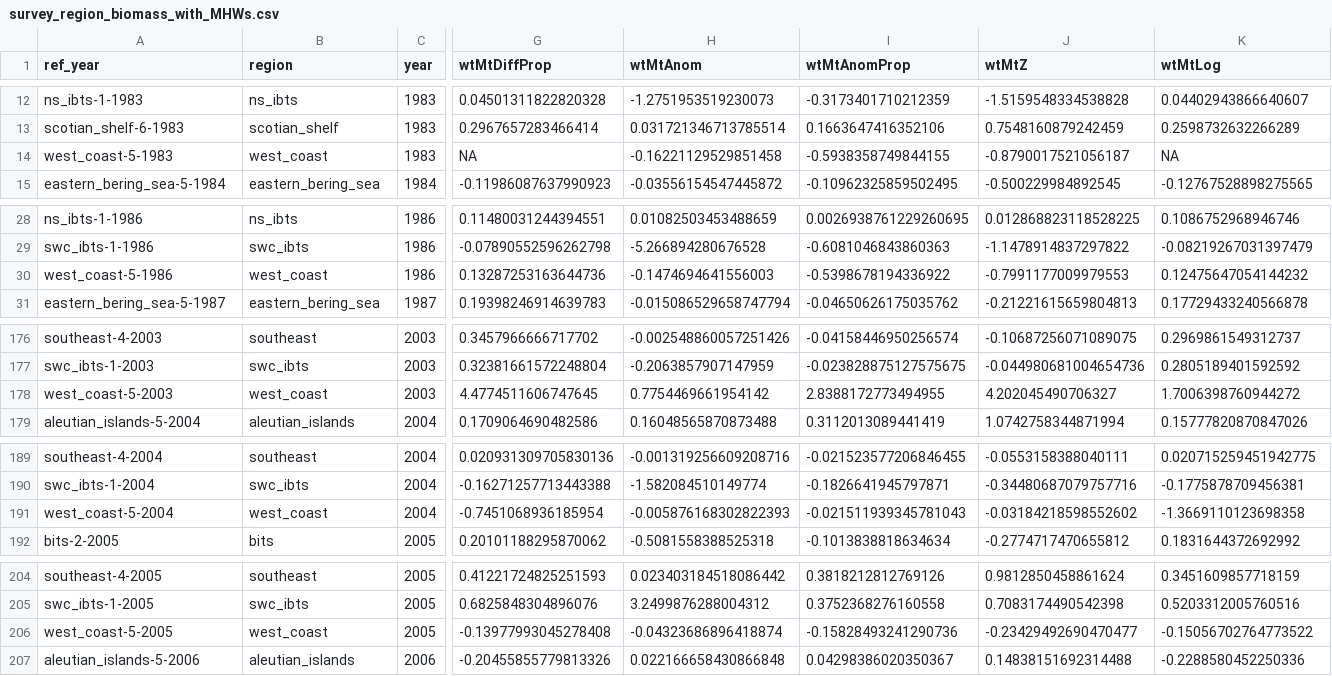
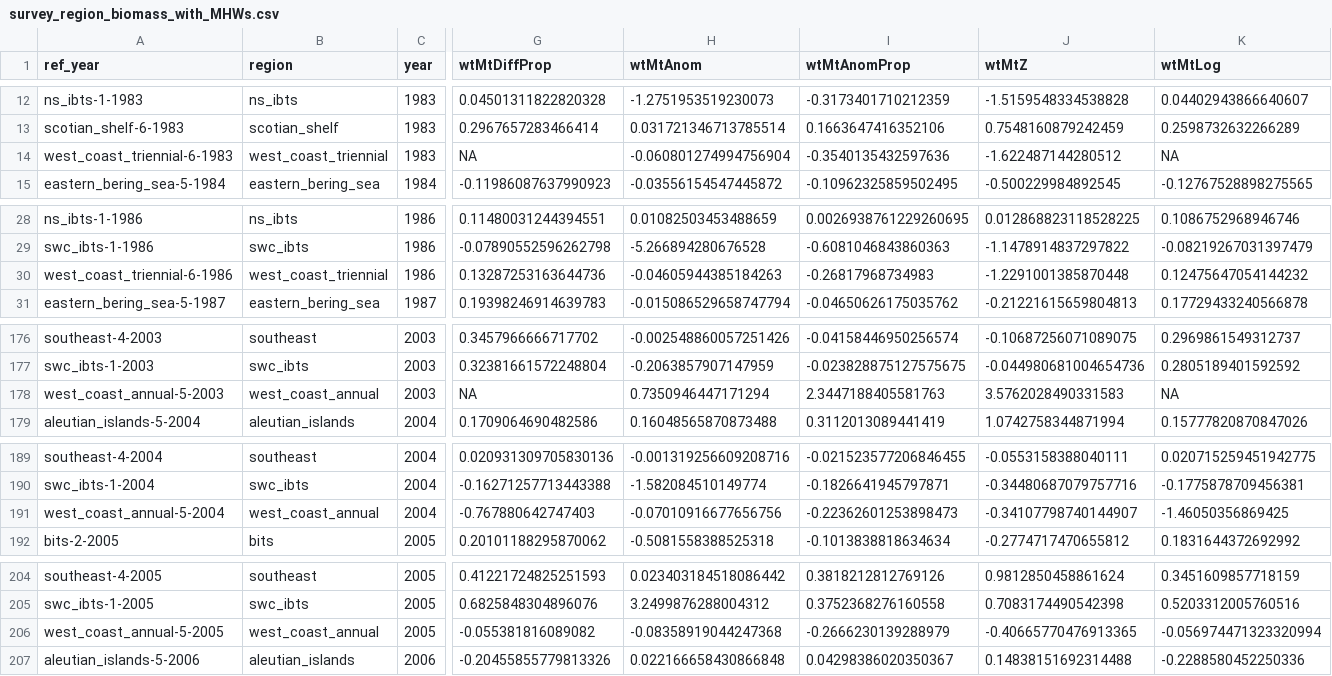
Before and after one commit to afredston/marine_heatwaves_trawl, a CSV file: processed-data/survey_region_biomass_with_MHWs.csv, drawn as a sheet; only a part is shown, gaps mark what is left out; removed rows and columns are numbered as before the commit, all else as after; rows hold the shown columns only; the diff covers the shown part only; the diff names each change by its address in the sheet, - before the commit and + after, or states it on an @@ line.

```diff
--- a/processed-data/survey_region_biomass_with_MHWs.csv
+++ b/processed-data/survey_region_biomass_with_MHWs.csv
-A14 (ref_year): west_coast-5-1983
+A14 (ref_year): west_coast_triennial-6-1983
-B14 (region): west_coast
+B14 (region): west_coast_triennial
-H14 (wtMtAnom): -0.16221129529851458
+H14 (wtMtAnom): -0.060801274994756904
-I14 (wtMtAnomProp): -0.5938358749844155
+I14 (wtMtAnomProp): -0.3540135432597636
-J14 (wtMtZ): -0.8790017521056187
+J14 (wtMtZ): -1.622487144280512
-A30 (ref_year): west_coast-5-1986
+A30 (ref_year): west_coast_triennial-6-1986
-B30 (region): west_coast
+B30 (region): west_coast_triennial
-H30 (wtMtAnom): -0.1474694641556003
+H30 (wtMtAnom): -0.04605944385184263
-I30 (wtMtAnomProp): -0.5398678194336922
+I30 (wtMtAnomProp): -0.26817968734983
-J30 (wtMtZ): -0.7991177009979553
+J30 (wtMtZ): -1.2291001385870448
-row 178: west_coast-5-2003 | west_coast | 2003 | 4.4774511606747645 | 0.7754469661954142 | 2.8388172773494955 | 4.202045490706327 | 1.7006398760944272
+row 178: west_coast_annual-5-2003 | west_coast_annual | 2003 | NA | 0.7350946447171294 | 2.3447188405581763 | 3.5762028490331583 | NA
-row 191: west_coast-5-2004 | west_coast | 2004 | -0.7451068936185954 | -0.005876168302822393 | -0.021511939345781043 | -0.03184218598552602 | -1.3669110123698358
+row 191: west_coast_annual-5-2004 | west_coast_annual | 2004 | -0.767880642747403 | -0.07010916677656756 | -0.22362601253898473 | -0.34107798740144907 | -1.46050356869425
-row 206: west_coast-5-2005 | west_coast | 2005 | -0.13977993045278408 | -0.04323686896418874 | -0.15828493241290736 | -0.23429492690470477 | -0.15056702764773522
+row 206: west_coast_annual-5-2005 | west_coast_annual | 2005 | -0.055381816089082 | -0.08358919044247368 | -0.2666230139288979 | -0.40665770476913365 | -0.056974471323320994
```
Also changed, not shown: 95 edited cells elsewhere in this file, processed-data/survey_CTI_with_MHWs.csv, processed-data/survey_MHW_summary_stats.csv, 4 other files.
